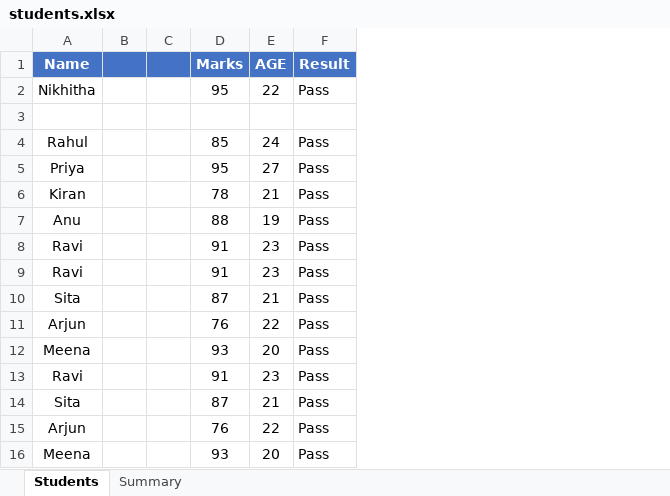
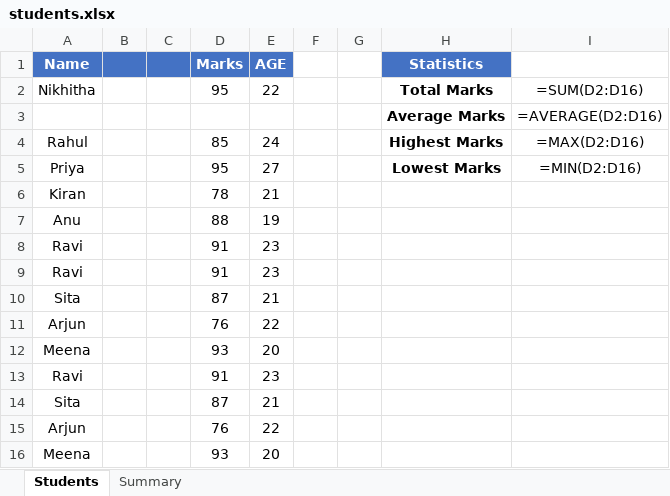
Before and after one commit to Nikhitha385/git_assignment, an Excel workbook: students.xlsx, sheet Students, drawn as a sheet; values as stored, in another font and other column widths than the file's, no borders; formulas without a stored value are shown as written; removed rows and columns are numbered as before the commit, all else as after; the diff names each change by its address in the sheet, - before the commit and + after, or states it on an @@ line.

```diff
--- a/students.xlsx (sheet Students)
+++ b/students.xlsx (sheet Students)
-column F (Result), rows 2-16: Pass |  | Pass | Pass | Pass | Pass | Pass | Pass | Pass | Pass | Pass | Pass | Pass | Pass | Pass
+column F, empty
+column G, empty
+column H (Statistics), rows 2-5: Total Marks | Average Marks | Highest Marks | Lowest Marks
+column I, rows 2-5: =SUM(D2:D16) | =AVERAGE(D2:D16) | =MAX(D2:D16) | =MIN(D2:D16)
-row 3: (empty)
+row 3:  |  |  |  |  |  |  | Average Marks | =AVERAGE(D2:D16)
```
Also changed, not shown: sheet Summary, 4 other files.
